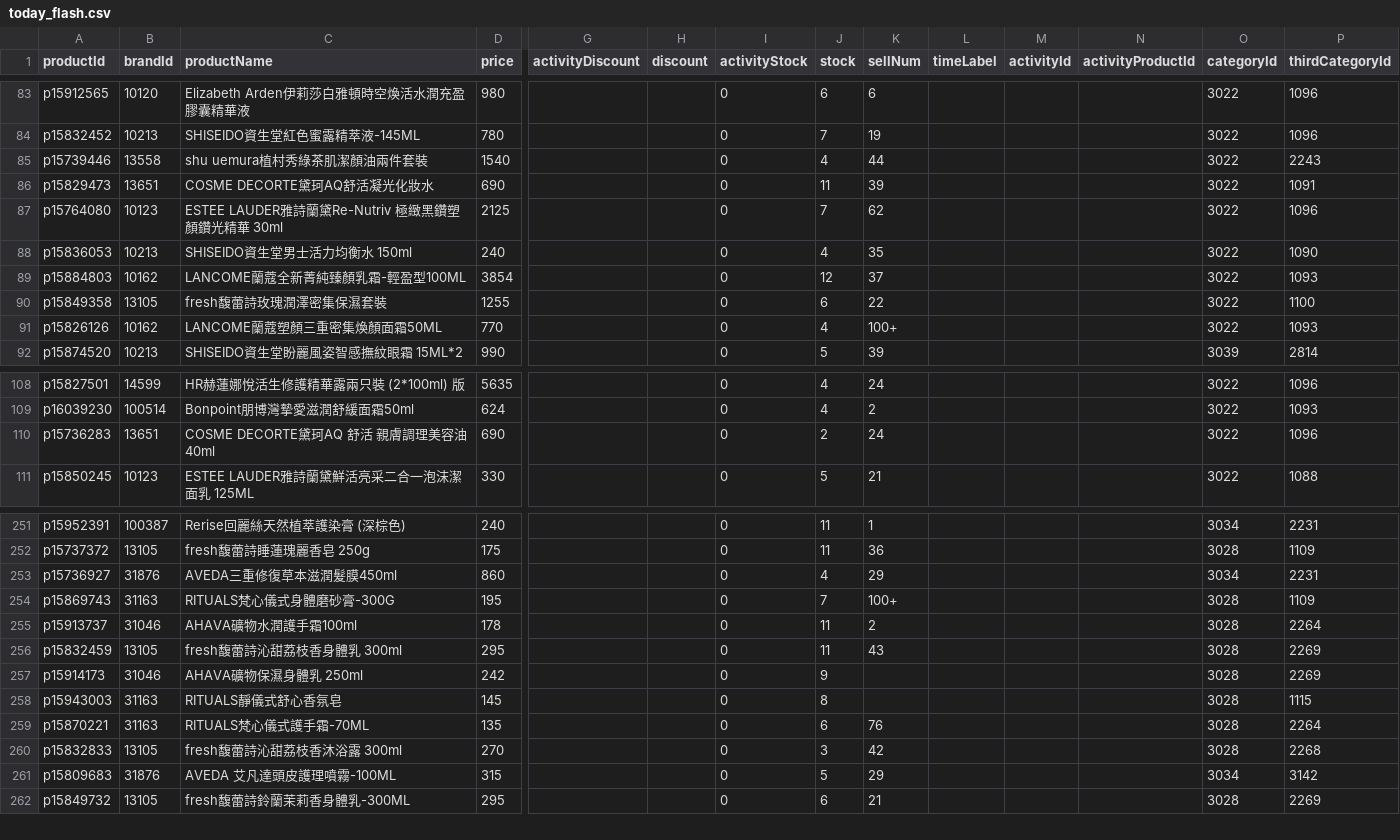
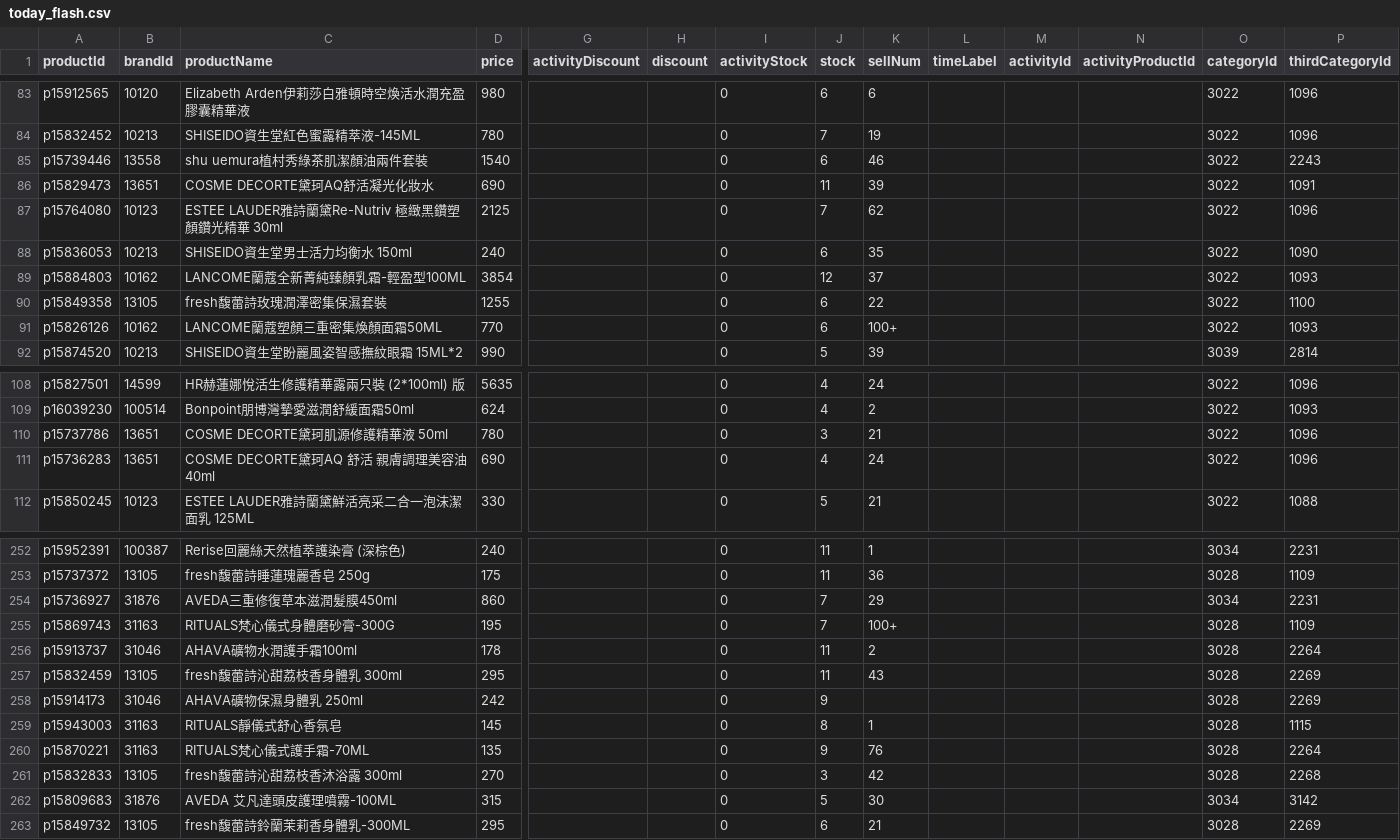
Before and after one commit to sophia-zhang-qwq/cdf-tracker, a CSV file: flash/today_flash.csv, drawn as a sheet; only a part is shown, gaps mark what is left out; addresses are those after the commit; rows hold the shown columns only; the diff covers the shown part only; the diff names each change by its address in the sheet, - before the commit and + after, or states it on an @@ line.

```diff
--- a/flash/today_flash.csv
+++ b/flash/today_flash.csv
-J85 (stock): 4
+J85 (stock): 6
-K85 (sellNum): 44
+K85 (sellNum): 46
-J88 (stock): 4
+J88 (stock): 6
-J91 (stock): 4
+J91 (stock): 6
+row 110: p15737786 | 13651 | COSME DECORTE黛珂肌源修護精華液 50ml | 780 |  |  | 0 | 3 | 21 |  |  |  | 3022 | 1096
-J111 (stock): 2
+J111 (stock): 4
-J254 (stock): 4
+J254 (stock): 7
-K259 (sellNum): (empty)
+K259 (sellNum): 1
-J260 (stock): 6
+J260 (stock): 9
-K262 (sellNum): 29
+K262 (sellNum): 30
```
Also changed, not shown: 17 edited cells elsewhere in this file, full/good_deals.csv, member/member.csv, 6 other files.
